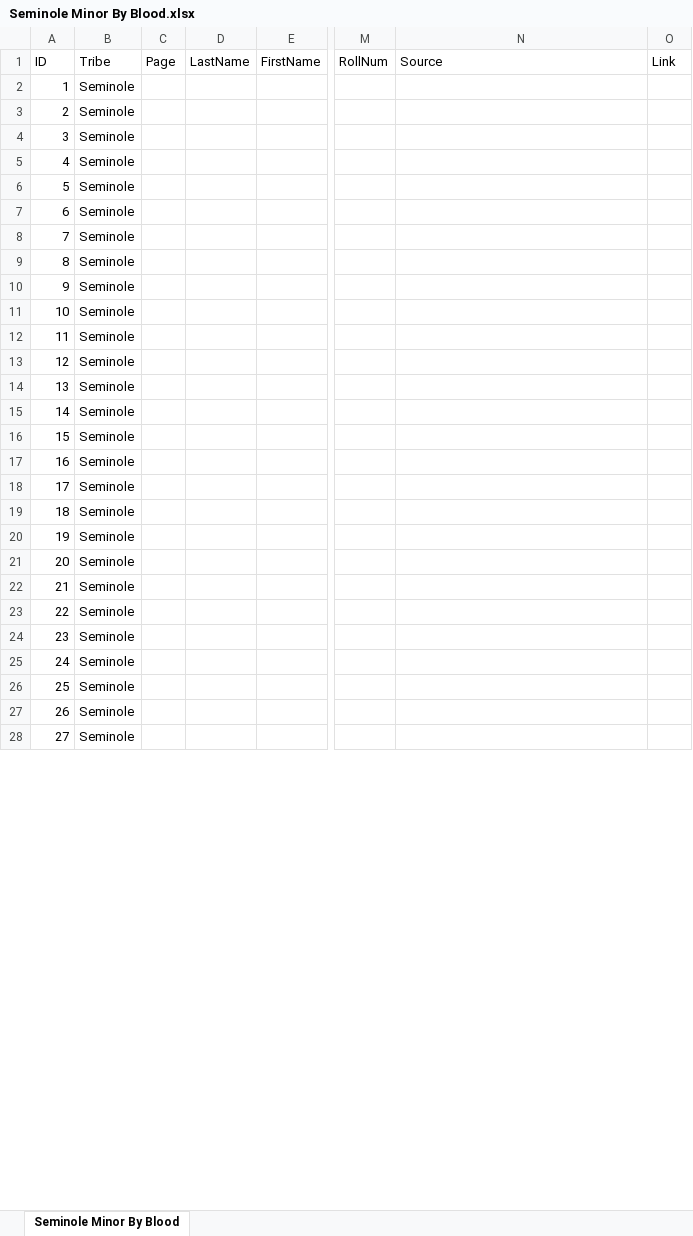
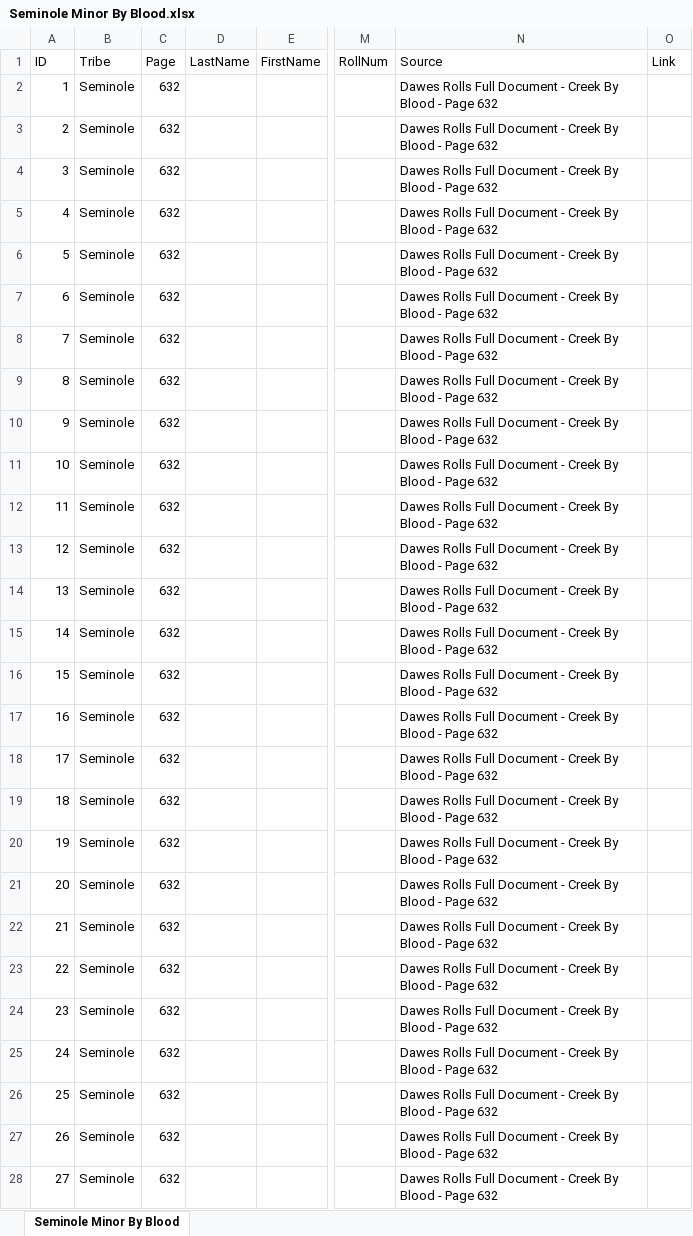
Before and after one commit to DeeRice/MySoftware, an Excel workbook: DawesRollsViewer/Dawes Rolls One Document/Seminole/Seminole Minor By Blood.xlsx, sheet Seminole Minor By Blood, drawn as a sheet; only a part is shown, gaps mark what is left out; values as stored, in another font and other column widths than the file's, no borders; the diff covers the shown part only; the diff names each change by its address in the sheet, - before the commit and + after, or states it on an @@ line.

Commit message:
added data to seminole minor

```diff
--- a/DawesRollsViewer/Dawes Rolls One Document/Seminole/Seminole Minor By Blood.xlsx (sheet Seminole Minor By Blood)
+++ b/DawesRollsViewer/Dawes Rolls One Document/Seminole/Seminole Minor By Blood.xlsx (sheet Seminole Minor By Blood)
-C2:C28 (Page): (empty)
+C2:C28 (Page): 632
-N2:N28 (Source): (empty)
+N2:N28 (Source): Dawes Rolls Full Document - Creek By Blood - Page 632
```
Also changed, not shown: 442 edited cells elsewhere in this sheet.
